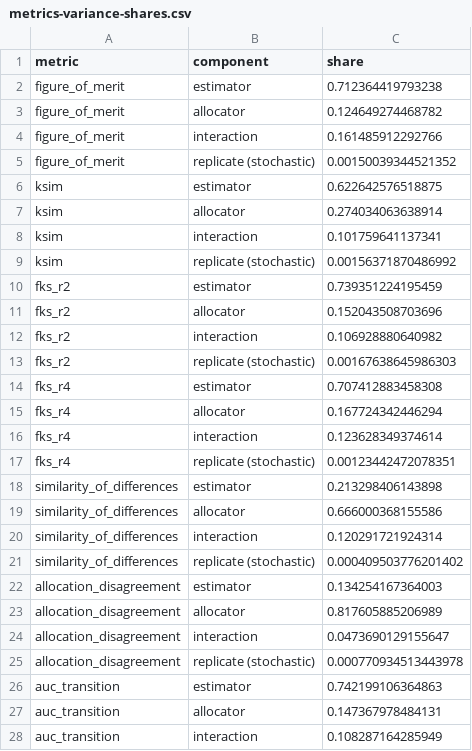
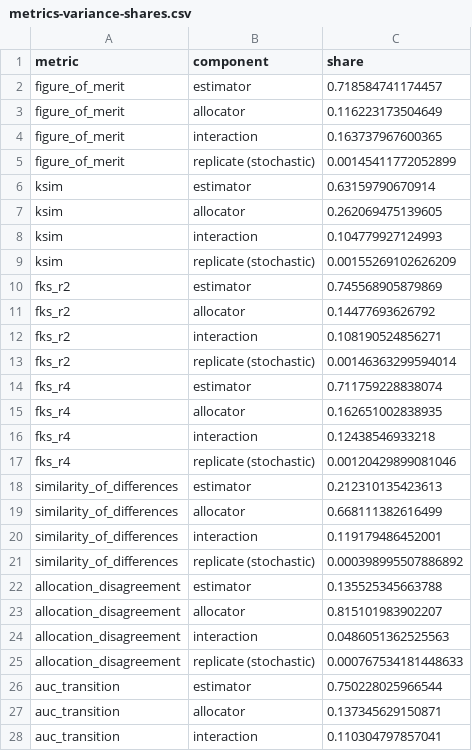
Before and after one commit to mmyrte/evoland-experiments, a CSV file: 2026-09-model-comparison/results-synthetic/metrics-variance-shares.csv, drawn as a sheet; only a part is shown; the diff covers the shown part only.

```diff
--- a/2026-09-model-comparison/results-synthetic/metrics-variance-shares.csv
+++ b/2026-09-model-comparison/results-synthetic/metrics-variance-shares.csv
@@ -1,28 +1,28 @@
 metric,component,share
-figure_of_merit,estimator,0.712364419793238
-figure_of_merit,allocator,0.124649274468782
-figure_of_merit,interaction,0.161485912292766
-figure_of_merit,replicate (stochastic),0.00150039344521352
-ksim,estimator,0.622642576518875
-ksim,allocator,0.274034063638914
-ksim,interaction,0.101759641137341
-ksim,replicate (stochastic),0.00156371870486992
-fks_r2,estimator,0.739351224195459
-fks_r2,allocator,0.152043508703696
-fks_r2,interaction,0.106928880640982
-fks_r2,replicate (stochastic),0.00167638645986303
-fks_r4,estimator,0.707412883458308
-fks_r4,allocator,0.167724342446294
-fks_r4,interaction,0.123628349374614
-fks_r4,replicate (stochastic),0.00123442472078351
-similarity_of_differences,estimator,0.213298406143898
-similarity_of_differences,allocator,0.666000368155586
-similarity_of_differences,interaction,0.120291721924314
-similarity_of_differences,replicate (stochastic),0.000409503776201402
-allocation_disagreement,estimator,0.134254167364003
-allocation_disagreement,allocator,0.817605885206989
-allocation_disagreement,interaction,0.0473690129155647
-allocation_disagreement,replicate (stochastic),0.000770934513443978
-auc_transition,estimator,0.742199106364863
-auc_transition,allocator,0.147367978484131
-auc_transition,interaction,0.108287164285949
+figure_of_merit,estimator,0.718584741174457
+figure_of_merit,allocator,0.116223173504649
+figure_of_merit,interaction,0.163737967600365
+figure_of_merit,replicate (stochastic),0.00145411772052899
+ksim,estimator,0.63159790670914
+ksim,allocator,0.262069475139605
+ksim,interaction,0.104779927124993
+ksim,replicate (stochastic),0.00155269102626209
+fks_r2,estimator,0.745568905879869
+fks_r2,allocator,0.14477693626792
+fks_r2,interaction,0.108190524856271
+fks_r2,replicate (stochastic),0.00146363299594014
+fks_r4,estimator,0.711759228838074
+fks_r4,allocator,0.162651002838935
+fks_r4,interaction,0.12438546933218
+fks_r4,replicate (stochastic),0.00120429899081046
+similarity_of_differences,estimator,0.212310135423613
+similarity_of_differences,allocator,0.668111382616499
+similarity_of_differences,interaction,0.119179486452001
+similarity_of_differences,replicate (stochastic),0.000398995507886892
+allocation_disagreement,estimator,0.135525345663788
+allocation_disagreement,allocator,0.815101983902207
+allocation_disagreement,interaction,0.0486051362525563
+allocation_disagreement,replicate (stochastic),0.000767534181448633
+auc_transition,estimator,0.750228025966544
+auc_transition,allocator,0.137345629150871
+auc_transition,interaction,0.110304797857041
```
Also changed, not shown: 5 edited cells elsewhere in this file, 2026-09-model-comparison/results-synthetic/metrics-forecast.csv, 2026-09-model-comparison/results-synthetic/metrics-per-run.csv, 2 other files.
